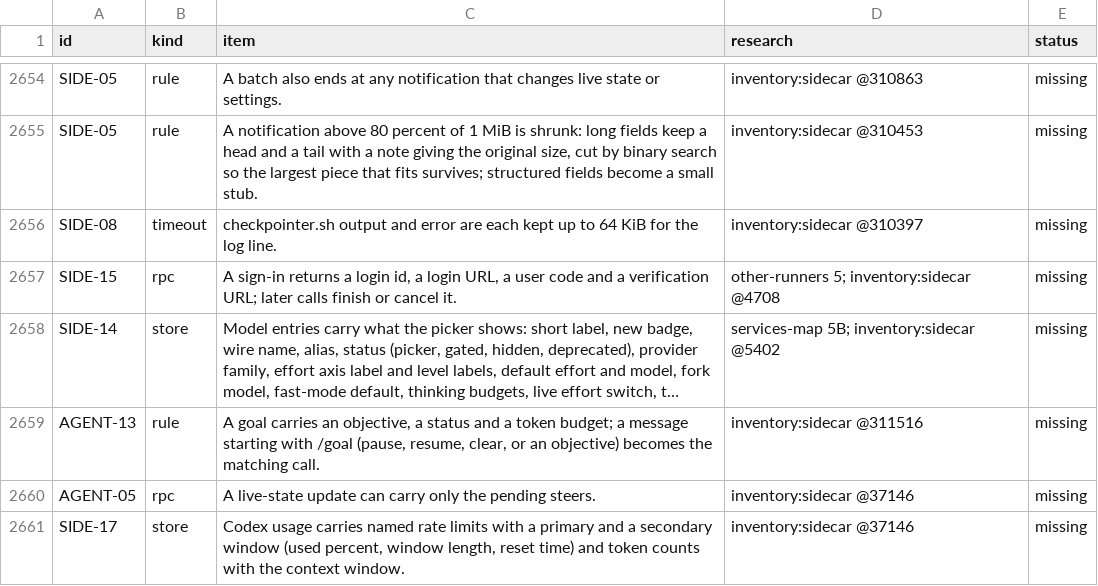
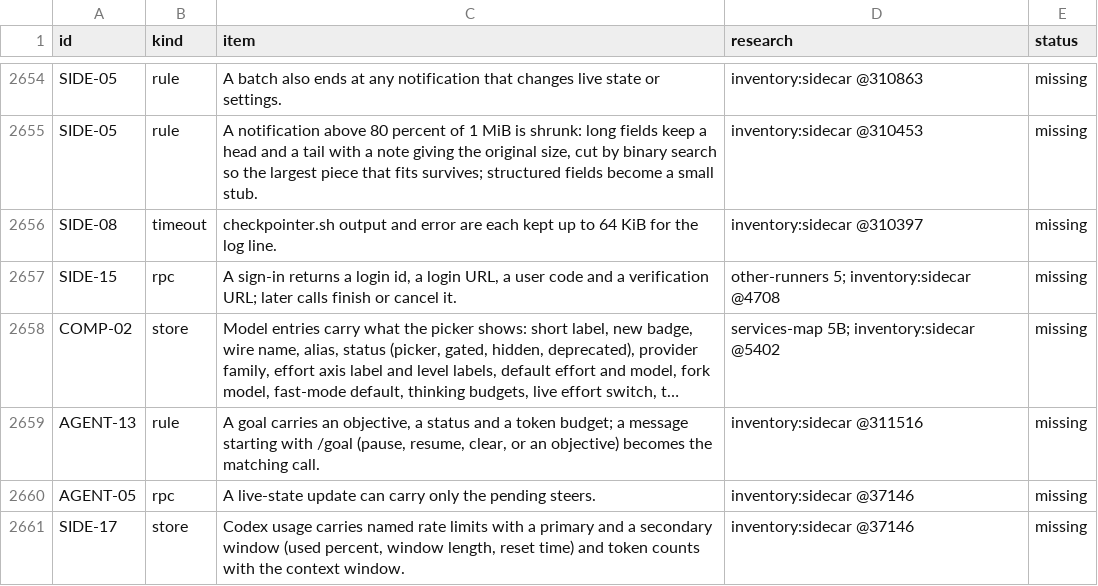
Before and after one commit to jahala/conducted, a TSV file: docs/plans/items/system.tsv, drawn as a sheet; only a part is shown, gaps mark what is left out; long unchanged cells end in …; the diff covers the shown part only; the diff names each change by its address in the sheet, - before the commit and + after, or states it on an @@ line.

```diff
--- a/docs/plans/items/system.tsv
+++ b/docs/plans/items/system.tsv
-A2658 (id): SIDE-14
+A2658 (id): COMP-02
```
Also changed, not shown: 2 added rows and 15 edited cells elsewhere in this file, 3 other files.
